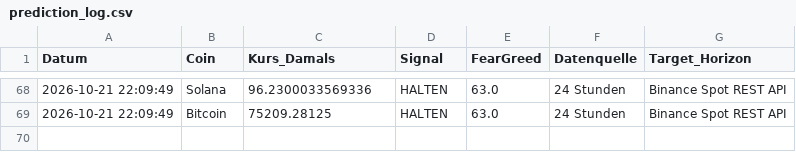
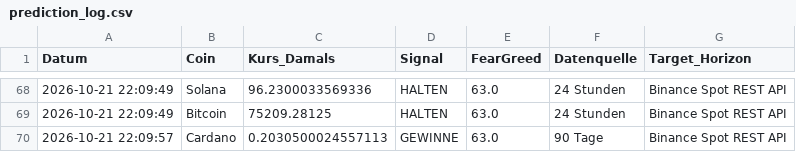
Before and after one commit to thbeeckmann-svg/krypto-kompass, a CSV file: prediction_log.csv, drawn as a sheet; only a part is shown, gaps mark what is left out; the diff names each change by its address in the sheet, - before the commit and + after, or states it on an @@ line.

```diff
--- a/prediction_log.csv
+++ b/prediction_log.csv
+row 70: 2026-10-21 22:09:57 | Cardano | 0.2030500024557113 | GEWINNE | 63.0 | 90 Tage | Binance Spot REST API
```
